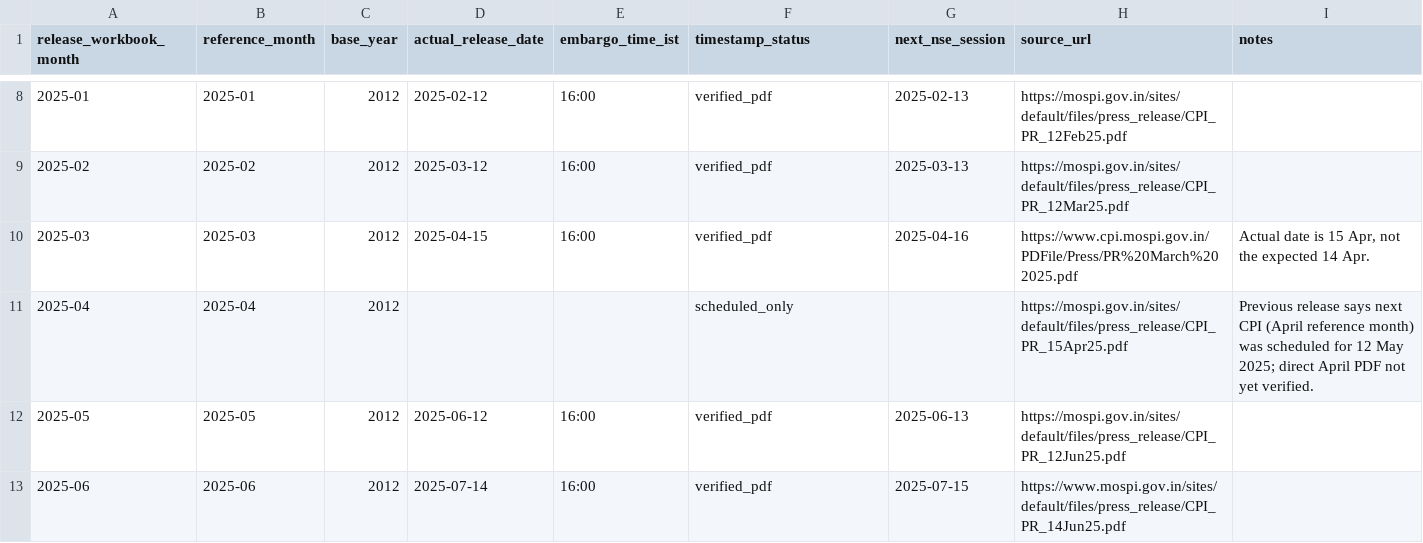
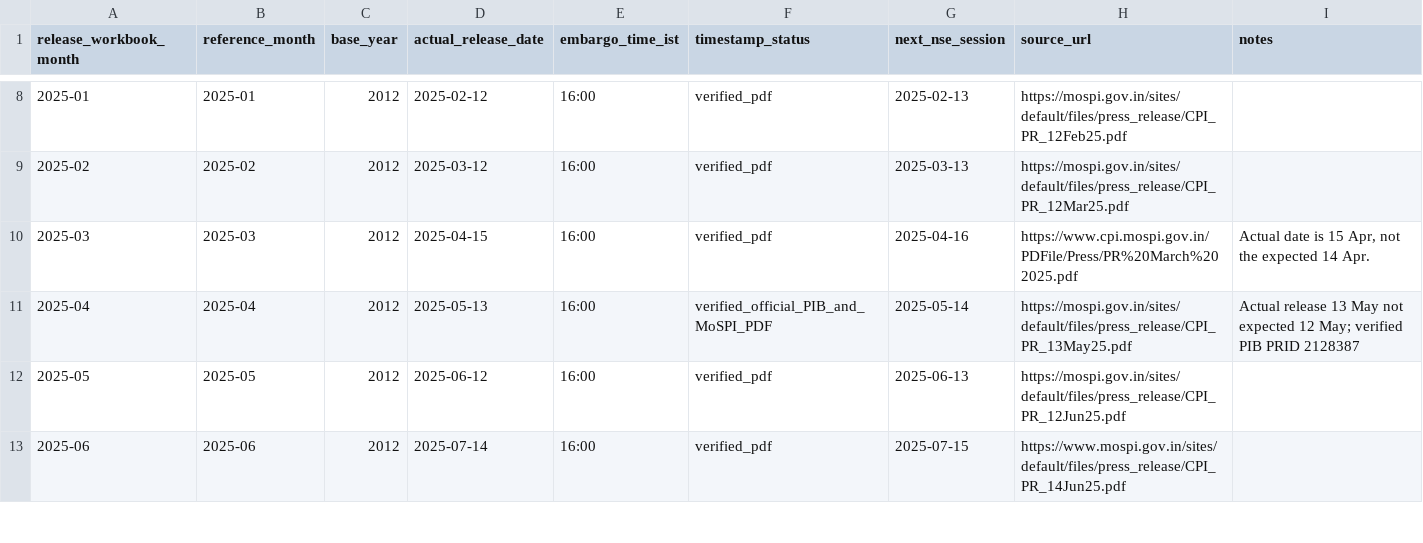
Before and after one commit to jasrajdev/Northgate-Stock-Predictor, a CSV file: data/external/cpi_mospi_2012_release_availability_map_2024-07_to_2025-12.csv, drawn as a sheet; only a part is shown, gaps mark what is left out.

Commit message:
Correct April 2025 CPI actual release date

```diff
--- a/data/external/cpi_mospi_2012_release_availability_map_2024-07_to_2025-12.csv
+++ b/data/external/cpi_mospi_2012_release_availability_map_2024-07_to_2025-12.csv
@@ -10,3 +10,3 @@ release_workbook_month,reference_month,base_year,actual_release_date,embargo_tim
 2025-03,2025-03,2012,2025-04-15,16:00,verified_pdf,2025-04-16,https://www.cpi.mospi.gov.in/PDFile/Press/PR%20March%202025.pdf,"Actual date is 15 Apr, not the expected 14 Apr."
-2025-04,2025-04,2012,,,scheduled_only,,https://mospi.gov.in/sites/default/files/press_release/CPI_PR_15Apr25.pdf,Previous release says next CPI (April reference month) was scheduled for 12 May 2025; direct April PDF not yet verified.
+2025-04,2025-04,2012,2025-05-13,16:00,verified_official_PIB_and_MoSPI_PDF,2025-05-14,https://mospi.gov.in/sites/default/files/press_release/CPI_PR_13May25.pdf,Actual release 13 May not expected 12 May; verified PIB PRID 2128387
 2025-05,2025-05,2012,2025-06-12,16:00,verified_pdf,2025-06-13,https://mospi.gov.in/sites/default/files/press_release/CPI_PR_12Jun25.pdf,
```
